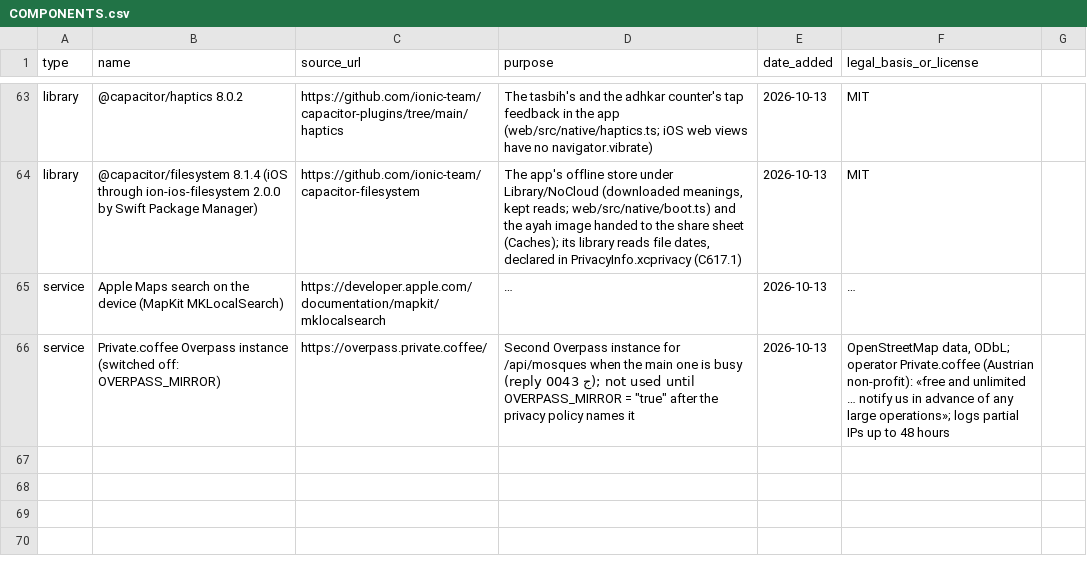
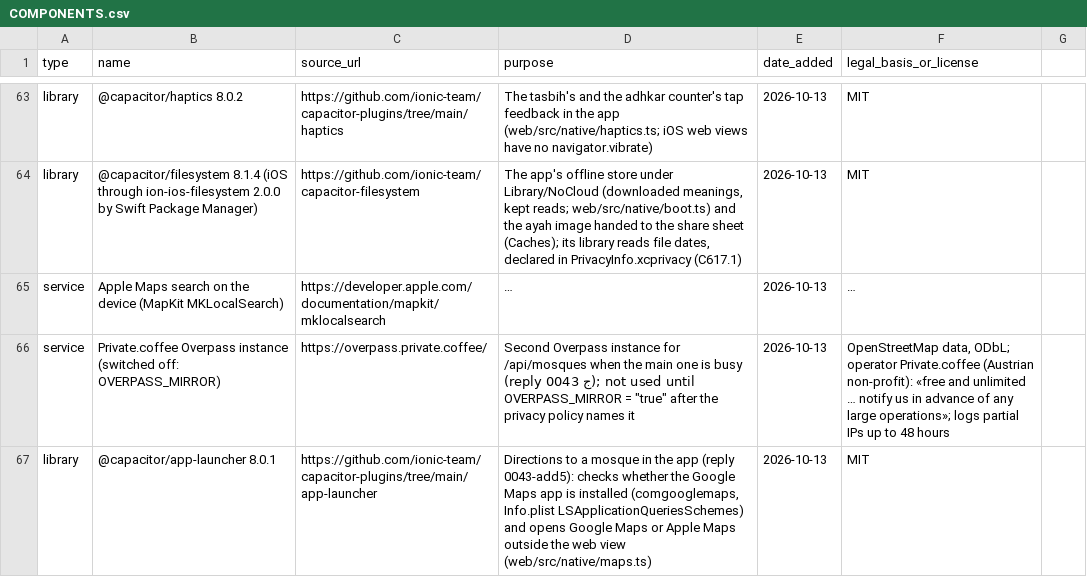
Before and after one commit to alkhammashtalal-sketch/i-muslim, a CSV file: docs/COMPONENTS.csv, drawn as a sheet; only a part is shown, gaps mark what is left out; long unchanged cells end in …; the diff names each change by its address in the sheet, - before the commit and + after, or states it on an @@ line.

```diff
--- a/docs/COMPONENTS.csv
+++ b/docs/COMPONENTS.csv
+row 67: library | @capacitor/app-launcher 8.0.1 | https://github.com/ionic-team/capacitor-plugins/tree/main/app-launcher | Directions to a mosque in the app (reply 0043-add5): checks whether the Google Maps app is installed (comgooglemaps, Info.plist LSApplicationQueriesSchemes) and opens Google Maps or Apple Maps outside the web view (web/src/native/maps.ts) | 2026-10-13 | MIT
```
Also changed, not shown: 14 other files.
